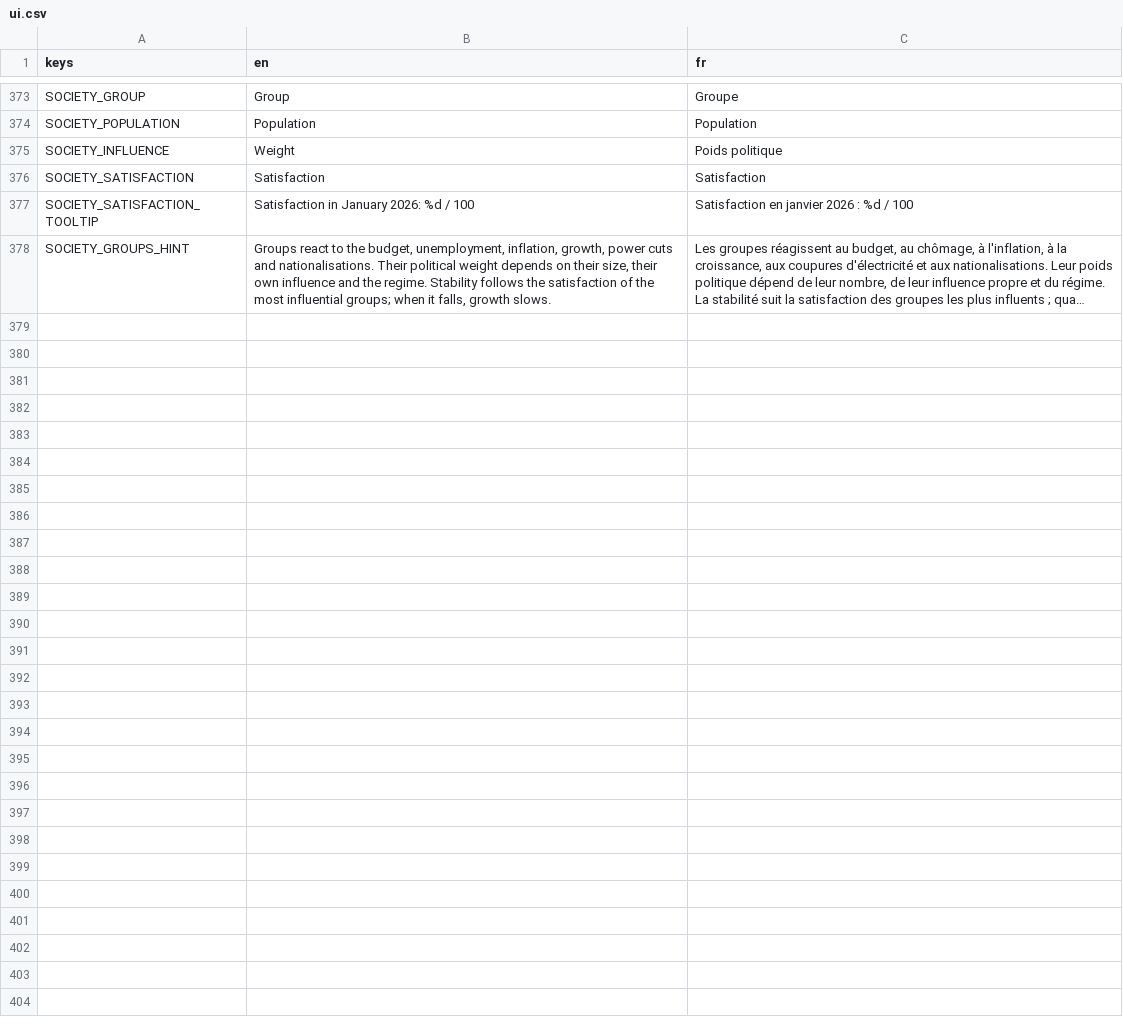
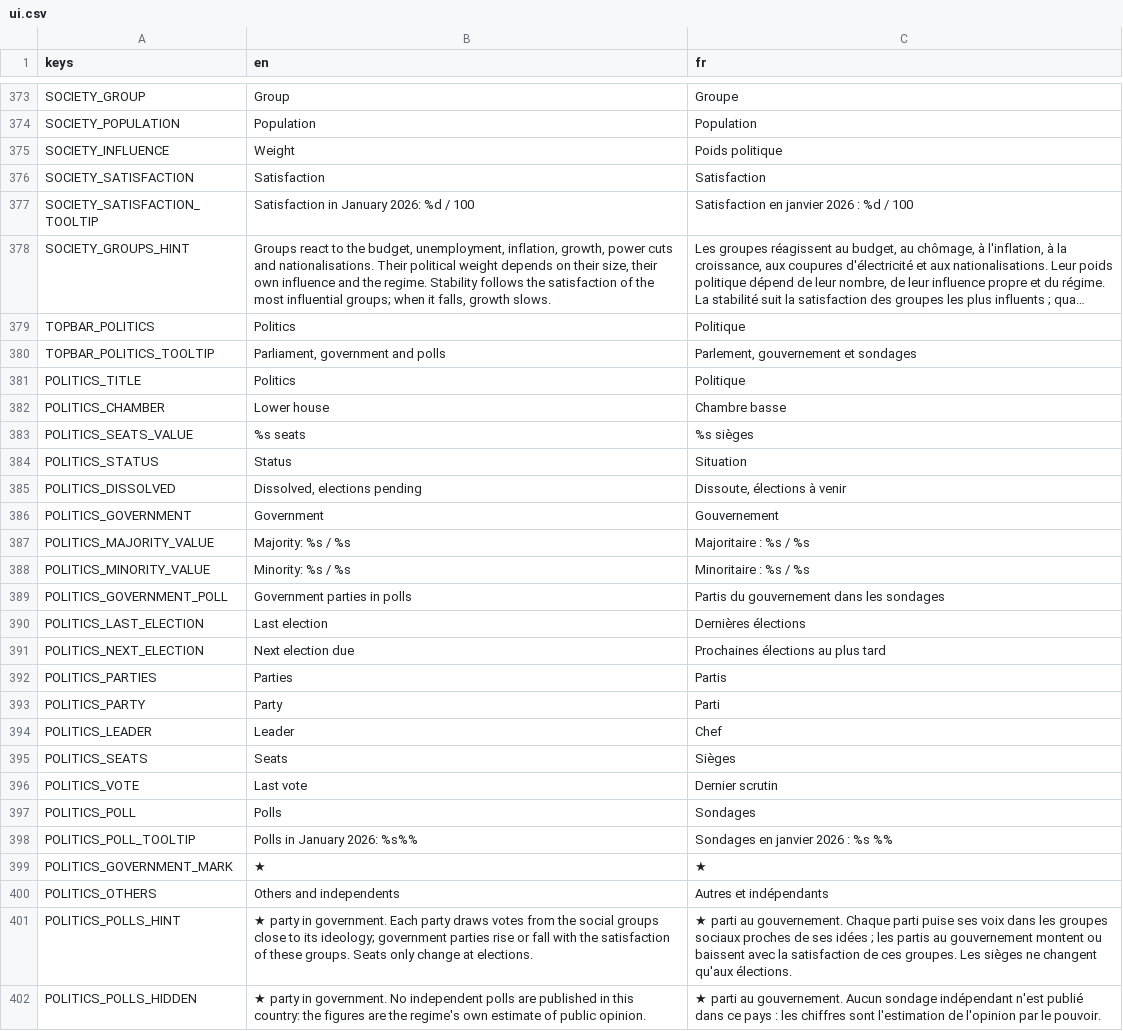
Before and after one commit to Chronos8001/Statecraft, a CSV file: data/localization/ui.csv, drawn as a sheet; only a part is shown, gaps mark what is left out; long unchanged cells end in …; the diff names each change by its address in the sheet, - before the commit and + after, or states it on an @@ line.

Commit message:
feat(ui): ajouter le panneau Politique avec l'hémicycle

```diff
--- a/data/localization/ui.csv
+++ b/data/localization/ui.csv
+row 379: TOPBAR_POLITICS | Politics | Politique
+row 380: TOPBAR_POLITICS_TOOLTIP | Parliament, government and polls | Parlement, gouvernement et sondages
+row 381: POLITICS_TITLE | Politics | Politique
+row 382: POLITICS_CHAMBER | Lower house | Chambre basse
+row 383: POLITICS_SEATS_VALUE | %s seats | %s sièges
+row 384: POLITICS_STATUS | Status | Situation
+row 385: POLITICS_DISSOLVED | Dissolved, elections pending | Dissoute, élections à venir
+row 386: POLITICS_GOVERNMENT | Government | Gouvernement
+row 387: POLITICS_MAJORITY_VALUE | Majority: %s / %s | Majoritaire : %s / %s
+row 388: POLITICS_MINORITY_VALUE | Minority: %s / %s | Minoritaire : %s / %s
+row 389: POLITICS_GOVERNMENT_POLL | Government parties in polls | Partis du gouvernement dans les sondages
+row 390: POLITICS_LAST_ELECTION | Last election | Dernières élections
+row 391: POLITICS_NEXT_ELECTION | Next election due | Prochaines élections au plus tard
+row 392: POLITICS_PARTIES | Parties | Partis
+row 393: POLITICS_PARTY | Party | Parti
+row 394: POLITICS_LEADER | Leader | Chef
+row 395: POLITICS_SEATS | Seats | Sièges
+row 396: POLITICS_VOTE | Last vote | Dernier scrutin
+row 397: POLITICS_POLL | Polls | Sondages
+row 398: POLITICS_POLL_TOOLTIP | Polls in January 2026: %s%% | Sondages en janvier 2026 : %s %%
+row 399: POLITICS_GOVERNMENT_MARK | ★ | ★
+row 400: POLITICS_OTHERS | Others and independents | Autres et indépendants
+row 401: POLITICS_POLLS_HINT | ★ party in government. Each party draws votes from the social groups close to its ideology; government parties rise or fall with the satisfaction of these groups. Seats only change at elections. | ★ parti au gouvernement. Chaque parti puise ses voix dans les groupes sociaux proches de ses idées ; les partis au gouvernement montent ou baissent avec la satisfaction de ces groupes. Les sièges ne changent qu'aux élections.
+row 402: POLITICS_POLLS_HIDDEN | ★ party in government. No independent polls are published in this country: the figures are the regime's own estimate of public opinion. | ★ parti au gouvernement. Aucun sondage indépendant n'est publié dans ce pays : les chiffres sont l'estimation de l'opinion par le pouvoir.
```
Also changed, not shown: 9 other files.
